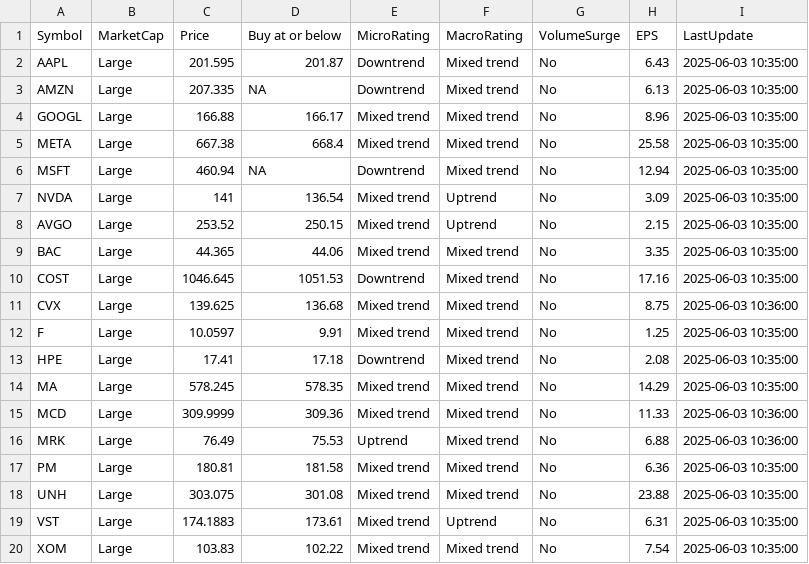
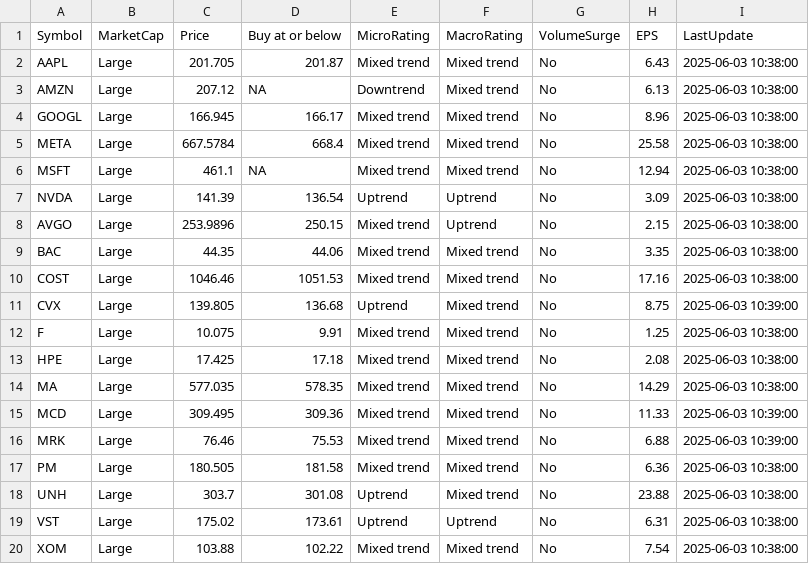
Before and after one commit to kuppal3gt/MSF, a CSV file: results.csv, drawn as a sheet.

Commit message:
Auto-update results at Tue Jun  3 10:42:00 EDT 2025

```diff
--- a/results.csv
+++ b/results.csv
@@ -1,20 +1,20 @@
 "Symbol","MarketCap","Price","Buy at or below","MicroRating","MacroRating","VolumeSurge","EPS","LastUpdate"
-"AAPL","Large",201.595,201.87,"Downtrend","Mixed trend","No",6.43,"2025-06-03 10:35:00"
-"AMZN","Large",207.335,NA,"Downtrend","Mixed trend","No",6.13,"2025-06-03 10:35:00"
-"GOOGL","Large",166.88,166.17,"Mixed trend","Mixed trend","No",8.96,"2025-06-03 10:35:00"
-"META","Large",667.38,668.4,"Mixed trend","Mixed trend","No",25.58,"2025-06-03 10:35:00"
-"MSFT","Large",460.94,NA,"Downtrend","Mixed trend","No",12.94,"2025-06-03 10:35:00"
-"NVDA","Large",141,136.54,"Mixed trend","Uptrend","No",3.09,"2025-06-03 10:35:00"
-"AVGO","Large",253.52,250.15,"Mixed trend","Uptrend","No",2.15,"2025-06-03 10:35:00"
-"BAC","Large",44.365,44.06,"Mixed trend","Mixed trend","No",3.35,"2025-06-03 10:35:00"
-"COST","Large",1046.645,1051.53,"Downtrend","Mixed trend","No",17.16,"2025-06-03 10:35:00"
-"CVX","Large",139.625,136.68,"Mixed trend","Mixed trend","No",8.75,"2025-06-03 10:36:00"
-"F","Large",10.0597,9.91,"Mixed trend","Mixed trend","No",1.25,"2025-06-03 10:35:00"
-"HPE","Large",17.41,17.18,"Downtrend","Mixed trend","No",2.08,"2025-06-03 10:35:00"
-"MA","Large",578.245,578.35,"Mixed trend","Mixed trend","No",14.29,"2025-06-03 10:35:00"
-"MCD","Large",309.9999,309.36,"Mixed trend","Mixed trend","No",11.33,"2025-06-03 10:36:00"
-"MRK","Large",76.49,75.53,"Uptrend","Mixed trend","No",6.88,"2025-06-03 10:36:00"
-"PM","Large",180.81,181.58,"Mixed trend","Mixed trend","No",6.36,"2025-06-03 10:35:00"
-"UNH","Large",303.075,301.08,"Mixed trend","Mixed trend","No",23.88,"2025-06-03 10:35:00"
-"VST","Large",174.1883,173.61,"Mixed trend","Uptrend","No",6.31,"2025-06-03 10:35:00"
-"XOM","Large",103.83,102.22,"Mixed trend","Mixed trend","No",7.54,"2025-06-03 10:35:00"
+"AAPL","Large",201.705,201.87,"Mixed trend","Mixed trend","No",6.43,"2025-06-03 10:38:00"
+"AMZN","Large",207.12,NA,"Downtrend","Mixed trend","No",6.13,"2025-06-03 10:38:00"
+"GOOGL","Large",166.945,166.17,"Mixed trend","Mixed trend","No",8.96,"2025-06-03 10:38:00"
+"META","Large",667.5784,668.4,"Mixed trend","Mixed trend","No",25.58,"2025-06-03 10:38:00"
+"MSFT","Large",461.1,NA,"Mixed trend","Mixed trend","No",12.94,"2025-06-03 10:38:00"
+"NVDA","Large",141.39,136.54,"Uptrend","Uptrend","No",3.09,"2025-06-03 10:38:00"
+"AVGO","Large",253.9896,250.15,"Mixed trend","Uptrend","No",2.15,"2025-06-03 10:38:00"
+"BAC","Large",44.35,44.06,"Mixed trend","Mixed trend","No",3.35,"2025-06-03 10:38:00"
+"COST","Large",1046.46,1051.53,"Mixed trend","Mixed trend","No",17.16,"2025-06-03 10:38:00"
+"CVX","Large",139.805,136.68,"Uptrend","Mixed trend","No",8.75,"2025-06-03 10:39:00"
+"F","Large",10.075,9.91,"Mixed trend","Mixed trend","No",1.25,"2025-06-03 10:38:00"
+"HPE","Large",17.425,17.18,"Mixed trend","Mixed trend","No",2.08,"2025-06-03 10:38:00"
+"MA","Large",577.035,578.35,"Mixed trend","Mixed trend","No",14.29,"2025-06-03 10:38:00"
+"MCD","Large",309.495,309.36,"Mixed trend","Mixed trend","No",11.33,"2025-06-03 10:39:00"
+"MRK","Large",76.46,75.53,"Mixed trend","Mixed trend","No",6.88,"2025-06-03 10:39:00"
+"PM","Large",180.505,181.58,"Mixed trend","Mixed trend","No",6.36,"2025-06-03 10:38:00"
+"UNH","Large",303.7,301.08,"Uptrend","Mixed trend","No",23.88,"2025-06-03 10:38:00"
+"VST","Large",175.02,173.61,"Uptrend","Uptrend","No",6.31,"2025-06-03 10:38:00"
+"XOM","Large",103.88,102.22,"Mixed trend","Mixed trend","No",7.54,"2025-06-03 10:38:00"
```
Also changed, not shown: results_basic.csv, results_essential.csv, 1 other file.
